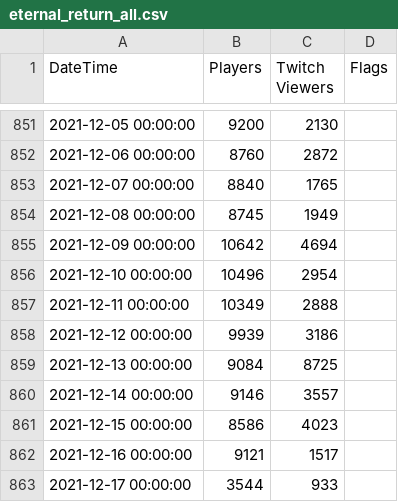
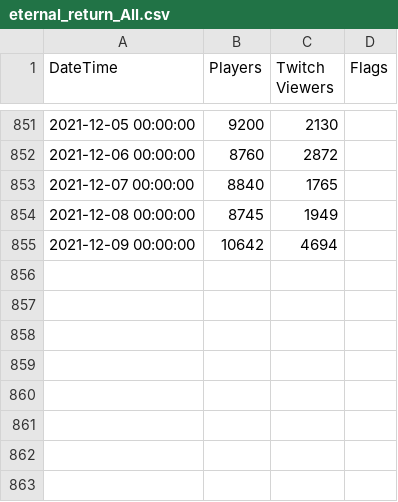
Before and after one commit to N-112T5/__DAP, a CSV file: eternal_return_All.csv (was eternal_return_all.csv), drawn as a sheet; only a part is shown, gaps mark what is left out; the diff names each change by its address in the sheet, - before the commit and + after, or states it on an @@ line.

Commit message:
Update and rename eternal_return_all.csv to eternal_return_All.csv

```diff
--- a/eternal_return_all.csv
+++ b/eternal_return_All.csv
-row 856: 2021-12-10 00:00:00 | 10496 | 2954
-row 857: 2021-12-11 00:00:00 | 10349 | 2888
-row 858: 2021-12-12 00:00:00 | 9939 | 3186
-row 859: 2021-12-13 00:00:00 | 9084 | 8725
-row 860: 2021-12-14 00:00:00 | 9146 | 3557
-row 861: 2021-12-15 00:00:00 | 8586 | 4023
-row 862: 2021-12-16 00:00:00 | 9121 | 1517
-row 863: 2021-12-17 00:00:00 | 3544 | 933
```
